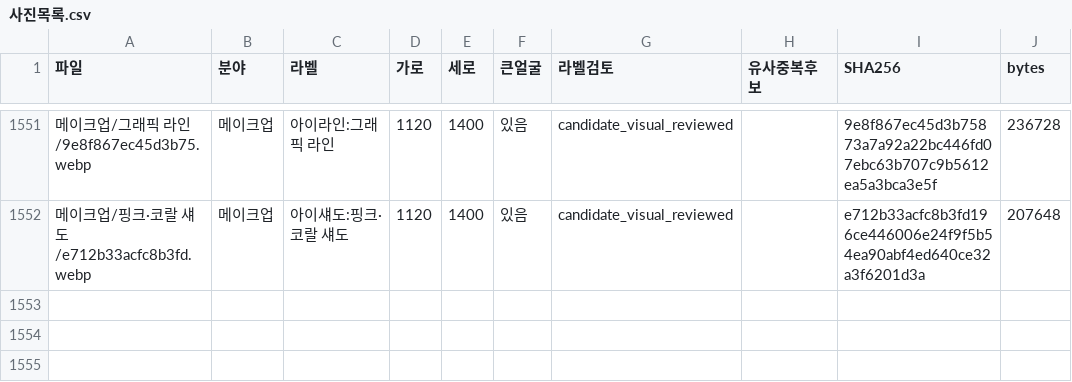
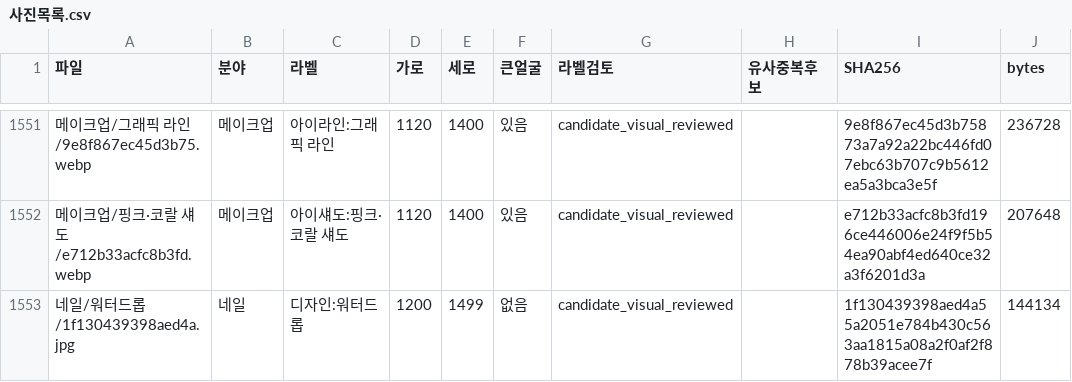
Before and after one commit to rudals906377/AI, a CSV file: collections/beauty-2026-10-20/사진목록.csv, drawn as a sheet; only a part is shown, gaps mark what is left out; the diff names each change by its address in the sheet, - before the commit and + after, or states it on an @@ line.

Commit message:
Add 1 reviewed shortage-label photos

```diff
--- a/collections/beauty-2026-10-20/사진목록.csv
+++ b/collections/beauty-2026-10-20/사진목록.csv
+row 1553: 네일/워터드롭/1f130439398aed4a.jpg | 네일 | 디자인:워터드롭 | 1200 | 1499 | 없음 | candidate_visual_reviewed |  | 1f130439398aed4a55a2051e784b430c563aa1815a08a2f0af2f878b39acee7f | 144134
```
Also changed, not shown: 3 other files.
